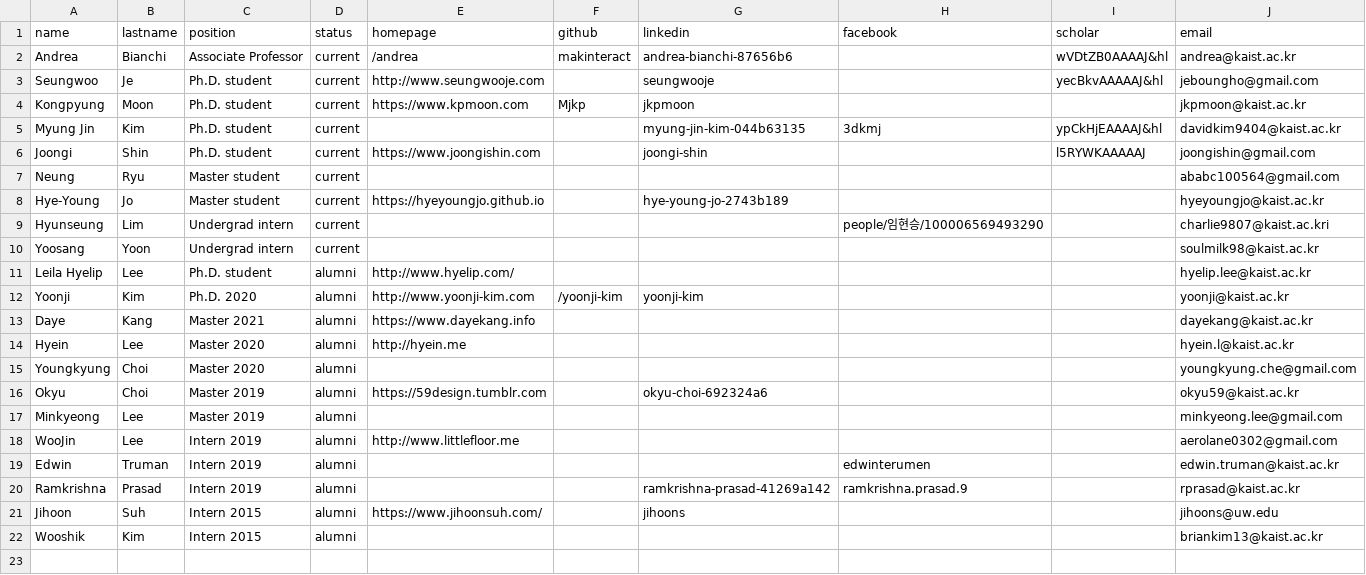
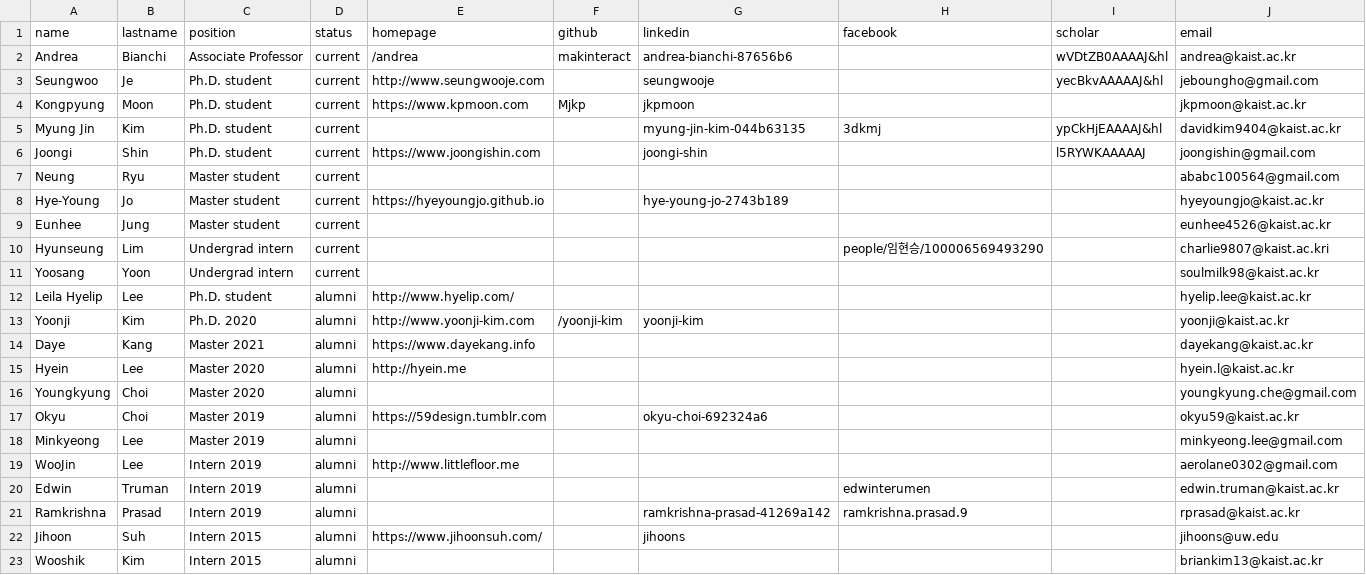
Before and after one commit to namelesspal18/makinteractlab.github.io, a CSV file: _data/people.csv, drawn as a sheet; the diff names each change by its address in the sheet, - before the commit and + after, or states it on an @@ line.

Commit message:
Added Eunhee

```diff
--- a/_data/people.csv
+++ b/_data/people.csv
+row 9: Eunhee | Jung | Master student | current |  |  |  |  |  | eunhee4526@kaist.ac.kr
```
Also changed, not shown: 1 other file.
